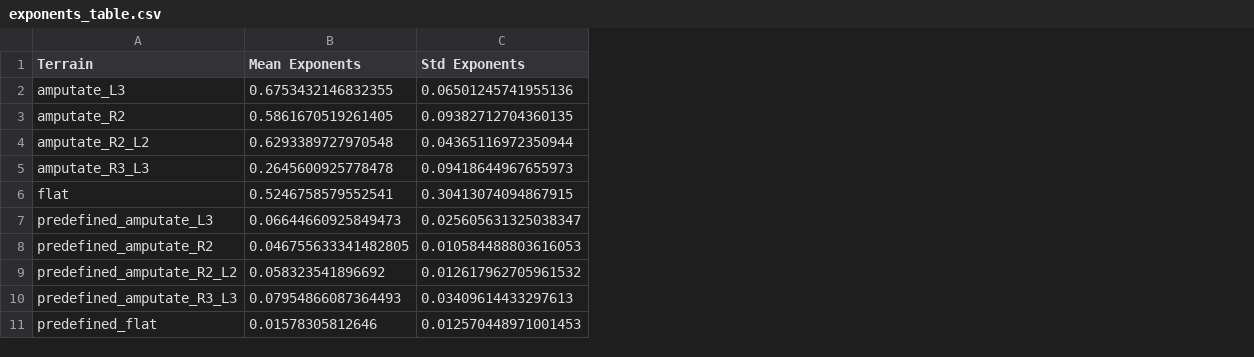
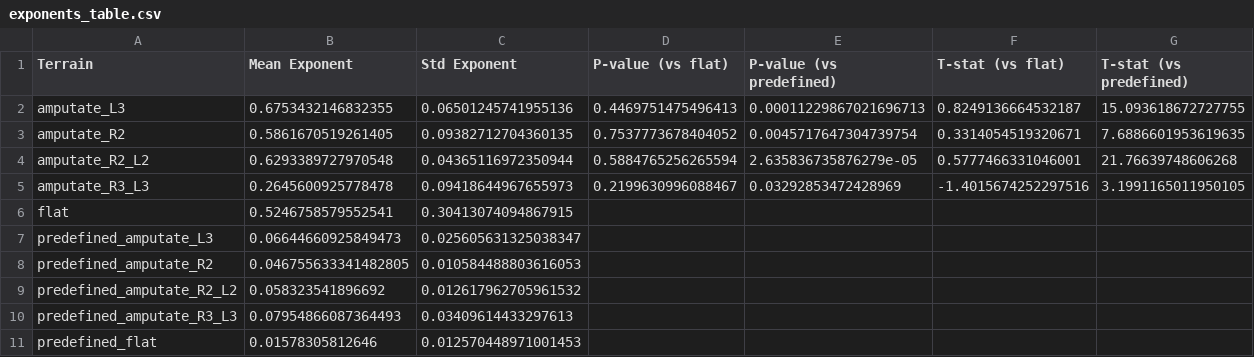
Before and after one commit to Zedonkay/ishayu_metrics, a CSV file: exponents/sheets/exponents_table.csv, drawn as a sheet; the diff names each change by its address in the sheet, - before the commit and + after, or states it on an @@ line.

```diff
--- a/exponents/sheets/exponents_table.csv
+++ b/exponents/sheets/exponents_table.csv
+column D (P-value (vs flat)), rows 2-5: 0.4469751475496413 | 0.7537773678404052 | 0.5884765256265594 | 0.2199630996088467
+column E (P-value (vs predefined)), rows 2-5: 0.00011229867021696713 | 0.0045717647304739754 | 2.635836735876279e-05 | 0.03292853472428969
+column F (T-stat (vs flat)), rows 2-5: 0.8249136664532187 | 0.3314054519320671 | 0.5777466331046001 | -1.4015674252297516
+column G (T-stat (vs predefined)), rows 2-5: 15.093618672727755 | 7.6886601953619635 | 21.76639748606268 | 3.1991165011950105
-B1: Mean Exponents
+B1: Mean Exponent
-C1: Std Exponents
+C1: Std Exponent
```
Also changed, not shown: velocity_metric/sheets/filtered_velocities_table.csv, velocity_metric/sheets/velocities_table.csv, 11 other files.
